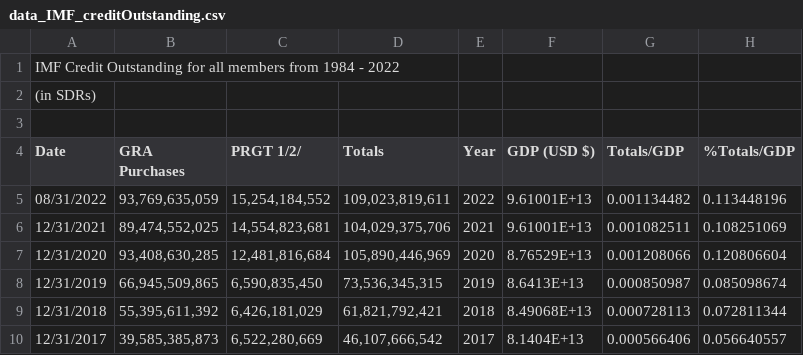
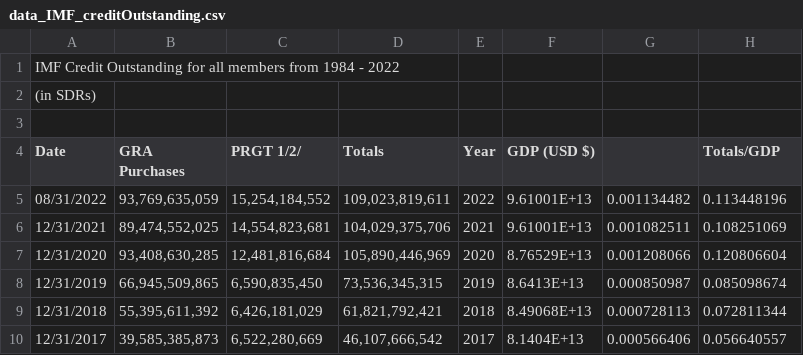
Before and after one commit to HarrisHanif/HarrisHanif.github.io, a CSV file: data_IMF_creditOutstanding.csv, drawn as a sheet; only a part is shown.

Commit message:
Add files via upload

```diff
--- a/data_IMF_creditOutstanding.csv
+++ b/data_IMF_creditOutstanding.csv
@@ -3,3 +3,3 @@ IMF Credit Outstanding  for all members from 1984 - 2022,,,,,,,
 ,,,,,,,
-Date,GRA Purchases,PRGT 1/2/,Totals,Year,GDP (USD $),Totals/GDP,%Totals/GDP
+Date,GRA Purchases,PRGT 1/2/,Totals,Year,GDP (USD $),,Totals/GDP
 08/31/2022,"93,769,635,059","15,254,184,552","109,023,819,611",2022,9.61001E+13,0.001134482,0.113448196
```
